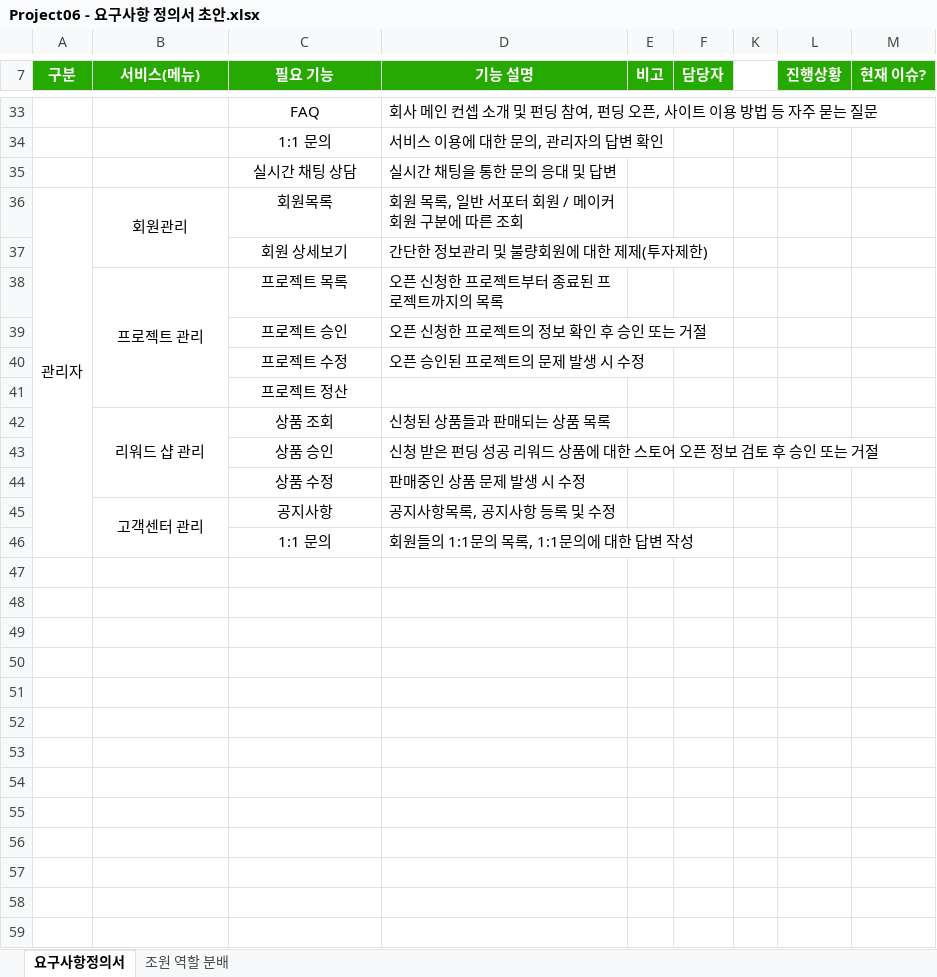
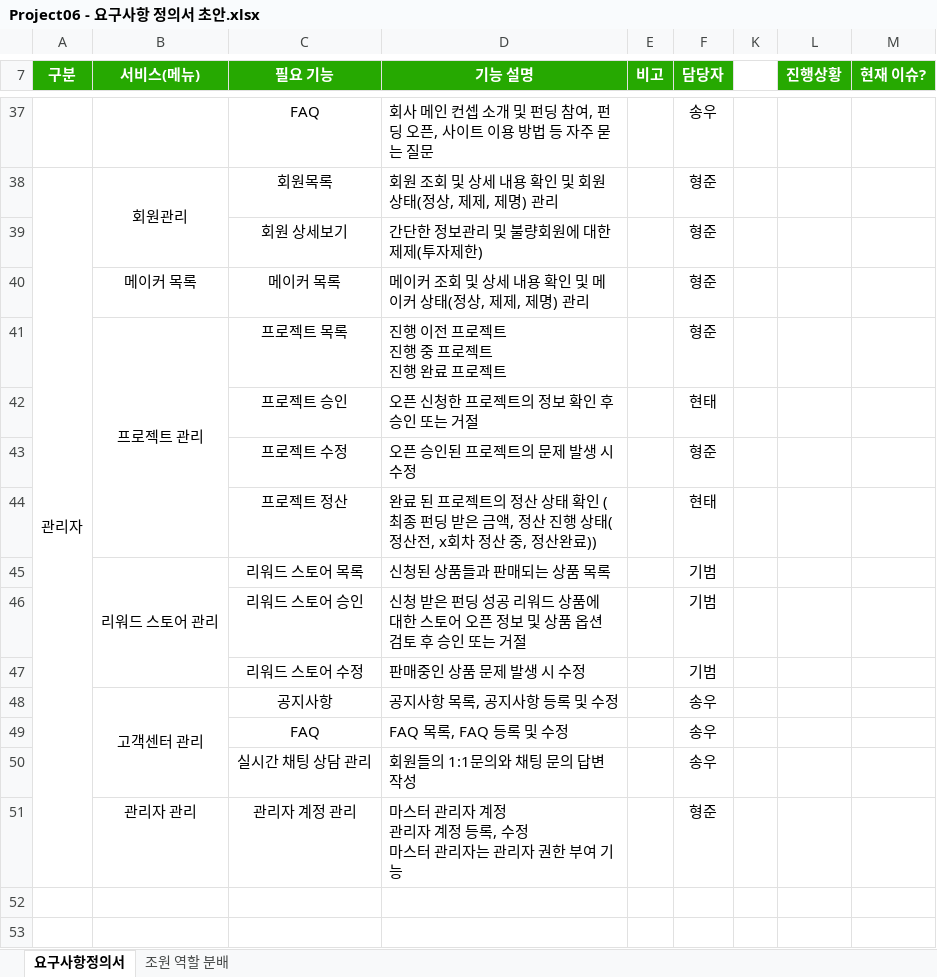
Before and after one commit to hhsw07/ezen-academy-projects, an Excel workbook: 2. 기능정리 취합/Project06 - 요구사항 정의서 초안.xlsx, sheet 요구사항정의서, drawn as a sheet; only a part is shown, gaps mark what is left out; the shorter side is filled out with more unchanged rows; values as stored, in another font and other column widths than the file's, no borders; removed rows and columns are numbered as before the commit, all else as after; ↵ is a line break in a cell; the diff covers the shown part only; the diff names each change by its address in the sheet, - before the commit and + after, or states it on an @@ line.

Commit message:
Update Project06 - 요구사항 정의서 초안.xlsx

```diff
--- a/2. 기능정리 취합/Project06 - 요구사항 정의서 초안.xlsx (sheet 요구사항정의서)
+++ b/2. 기능정리 취합/Project06 - 요구사항 정의서 초안.xlsx (sheet 요구사항정의서)
-F37 (담당자): (empty)
+F37 (담당자): 송우
-row 34:  |  | 1:1 문의 | 서비스 이용에 대한 문의, 관리자의 답변 확인
-row 35:  |  | 실시간 채팅 상담 | 실시간 채팅을 통한 문의 응대 및 답변
-D38 (기능 설명): 회원 목록, 일반 서포터 회원 / 메이커 회원 구분에 따른 조회
+D38 (기능 설명): 회원 조회 및 상세 내용 확인 및 회원 상태(정상, 제제, 제명) 관리
-F38:F39 (담당자): (empty)
+F38:F39 (담당자): 형준
+row 40:  | 메이커 목록 | 메이커 목록 | 메이커 조회 및 상세 내용 확인 및 메이커 상태(정상, 제제, 제명) 관리 |  | 형준
-D41 (기능 설명): 오픈 신청한 프로젝트부터 종료된 프로젝트까지의 목록
+D41 (기능 설명): 진행 이전 프로젝트 ↵ 진행 중 프로젝트 ↵ 진행 완료 프로젝트
-F41 (담당자): (empty)
+F41 (담당자): 형준
-F42 (담당자): (empty)
+F42 (담당자): 현태
-F43 (담당자): (empty)
+F43 (담당자): 형준
-row 41:  |  | 프로젝트 정산
-row 42:  | 리워드 샵 관리 | 상품 조회 | 신청된 상품들과 판매되는 상품 목록
-row 43:  |  | 상품 승인 | 신청 받은 펀딩 성공 리워드 상품에 대한 스토어 오픈 정보 검토 후 승인 또는 거절
-row 44:  |  | 상품 수정 | 판매중인 상품 문제 발생 시 수정
+row 44:  |  | 프로젝트 정산 | 완료 된 프로젝트의 정산 상태 확인 (최종 펀딩 받은 금액, 정산 진행 상태(정산전, x회차 정산 중, 정산완료)) |  | 현태
+row 45:  | 리워드 스토어 관리 | 리워드 스토어 목록 | 신청된 상품들과 판매되는 상품 목록 |  | 기범
+row 46:  |  | 리워드 스토어 승인 | 신청 받은 펀딩 성공 리워드 상품에 대한 스토어 오픈 정보 및 상품 옵션 검토 후 승인 또는 거절 |  | 기범
+row 47:  |  | 리워드 스토어 수정 | 판매중인 상품 문제 발생 시 수정 |  | 기범
-D48 (기능 설명): 공지사항목록, 공지사항 등록 및 수정
+D48 (기능 설명): 공지사항 목록, 공지사항 등록 및 수정
-F48 (담당자): (empty)
+F48 (담당자): 송우
-row 46:  |  | 1:1 문의 | 회원들의 1:1문의 목록, 1:1문의에 대한 답변 작성
+row 49:  |  | FAQ | FAQ 목록, FAQ 등록 및 수정 |  | 송우
+row 50:  |  | 실시간 채팅 상담 관리 | 회원들의 1:1문의와 채팅 문의 답변 작성 |  | 송우
+row 51:  | 관리자 관리 | 관리자 계정 관리 | 마스터 관리자 계정 ↵ 관리자 계정 등록, 수정 ↵ 마스터 관리자는 관리자 권한 부여 기능 |  | 형준
```
Also changed, not shown: 13 added rows, 9 removed rows and 23 edited cells elsewhere in this sheet, hidden cells.
